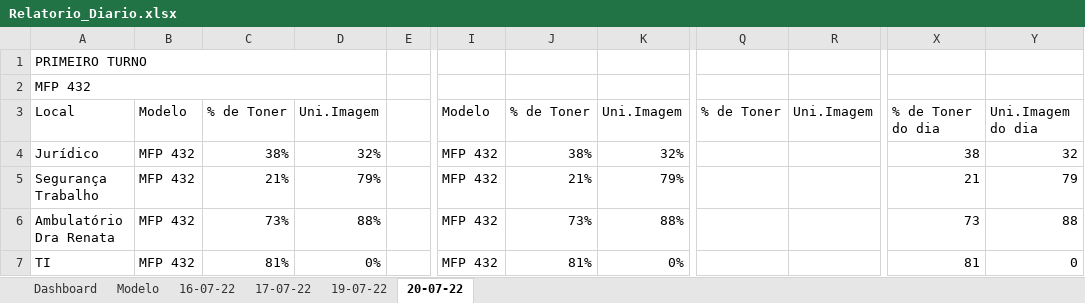
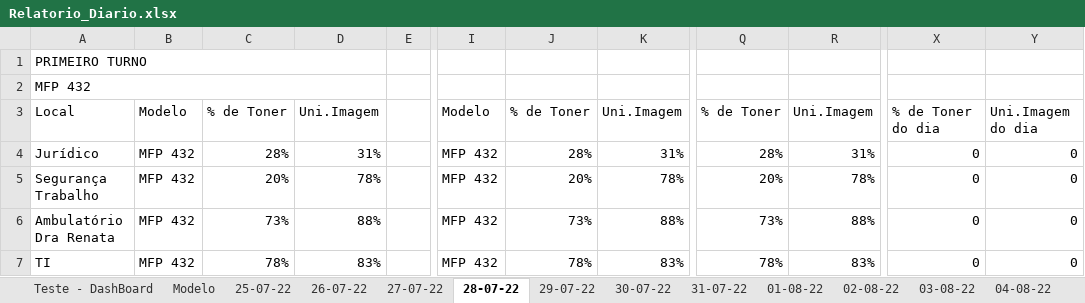
Before and after one commit to iKelviin/Script-Impressoras, an Excel workbook: Relatorio_Diario.xlsx, sheet 28-07-22, drawn as a sheet; only a part is shown, gaps mark what is left out; values as stored, in another font and other column widths than the file's, no cell formats; the diff covers the shown part only; the diff names each change by its address in the sheet, - before the commit and + after, or states it on an @@ line.

```diff
--- a/Relatorio_Diario.xlsx (sheet 28-07-22)
+++ b/Relatorio_Diario.xlsx (sheet 28-07-22)
-sheet tab: Dashboard
+sheet tab: Teste - DashBoard
-sheet tab: 16-07-22
+sheet tab: 25-07-22
-sheet tab: 17-07-22
+sheet tab: 26-07-22
-sheet tab: 19-07-22
+sheet tab: 27-07-22
-sheet tab: 20-07-22
+sheet tab: 28-07-22
+sheet tab: 29-07-22
+sheet tab: 30-07-22
+sheet tab: 31-07-22
+sheet tab: 01-08-22
+sheet tab: 02-08-22
+sheet tab: 03-08-22
+sheet tab: 04-08-22
-C4: 38%
+C4: 28%
-D4: 32%
+D4: 31%
-J4: 38%
+J4: 28%
-K4: 32%
+K4: 31%
-Q4: (empty)
+Q4: 28%
-R4: (empty)
+R4: 31%
-X4: 38
+X4: 0
-Y4: 32
+Y4: 0
-C5: 21%
+C5: 20%
-D5: 79%
+D5: 78%
-J5: 21%
+J5: 20%
-K5: 79%
+K5: 78%
-Q5: (empty)
+Q5: 20%
-R5: (empty)
+R5: 78%
-X5: 21
+X5: 0
-Y5: 79
+Y5: 0
-Q6: (empty)
+Q6: 73%
-R6: (empty)
+R6: 88%
-X6: 73
+X6: 0
-Y6: 88
+Y6: 0
-C7: 81%
+C7: 78%
-D7: 0%
+D7: 83%
-J7: 81%
+J7: 78%
-K7: 0%
+K7: 83%
-Q7: (empty)
+Q7: 78%
-R7: (empty)
+R7: 83%
-X7: 81
+X7: 0
```
Also changed, not shown: 1 added row, 1 removed row and 158 edited cells elsewhere in this sheet, sheet 27-07-22, sheet 26-07-22, sheet 25-07-22, sheet Modelo, sheet Teste - DashBoard, other sheet tabs, cell formats, Relatorio_Avulso.xlsx, 2 other files.
